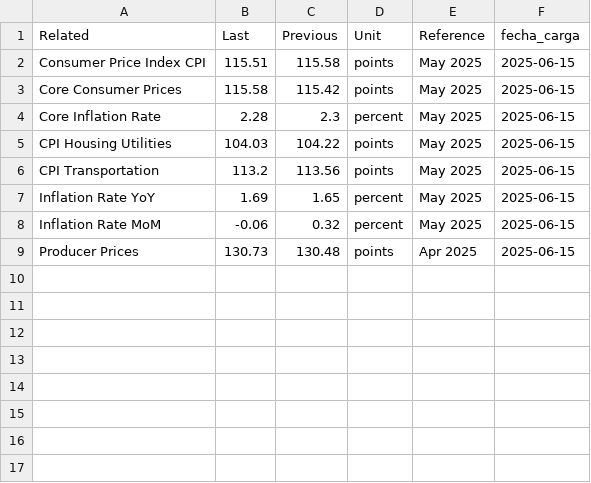
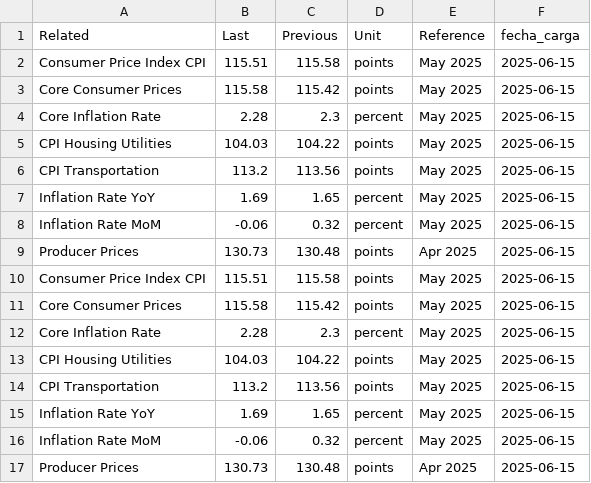
Before and after one commit to kaquinoy/TAMN, a CSV file: historial/inflacion_2.csv, drawn as a sheet; the diff names each change by its address in the sheet, - before the commit and + after, or states it on an @@ line.

```diff
--- a/historial/inflacion_2.csv
+++ b/historial/inflacion_2.csv
+row 10: Consumer Price Index CPI | 115.51 | 115.58 | points | May 2025 | 2025-06-15
+row 11: Core Consumer Prices | 115.58 | 115.42 | points | May 2025 | 2025-06-15
+row 12: Core Inflation Rate | 2.28 | 2.3 | percent | May 2025 | 2025-06-15
+row 13: CPI Housing Utilities | 104.03 | 104.22 | points | May 2025 | 2025-06-15
+row 14: CPI Transportation | 113.2 | 113.56 | points | May 2025 | 2025-06-15
+row 15: Inflation Rate YoY | 1.69 | 1.65 | percent | May 2025 | 2025-06-15
+row 16: Inflation Rate MoM | -0.06 | 0.32 | percent | May 2025 | 2025-06-15
+row 17: Producer Prices | 130.73 | 130.48 | points | Apr 2025 | 2025-06-15
```
Also changed, not shown: historial/inflacion_1.csv, 2 other files.
